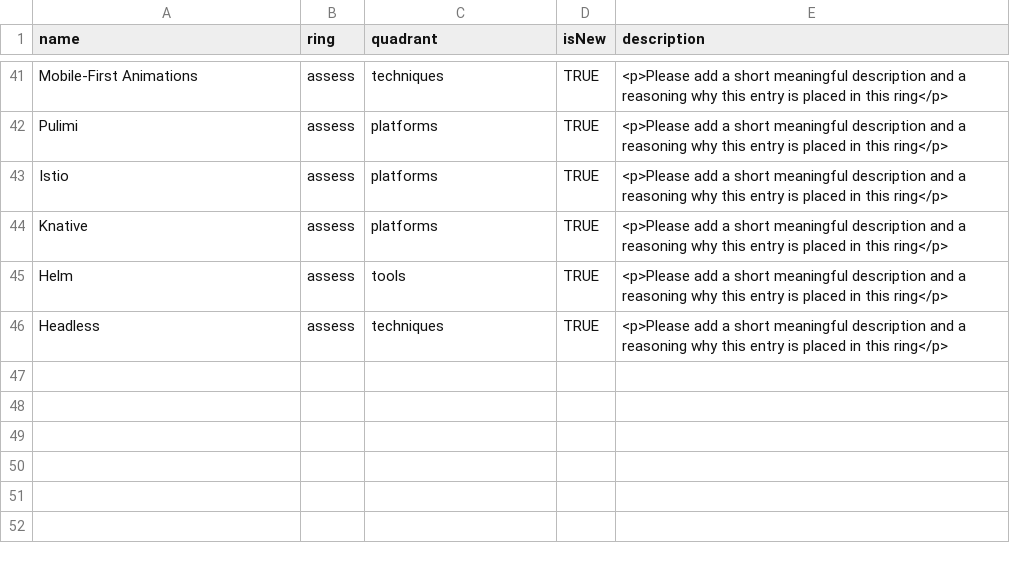
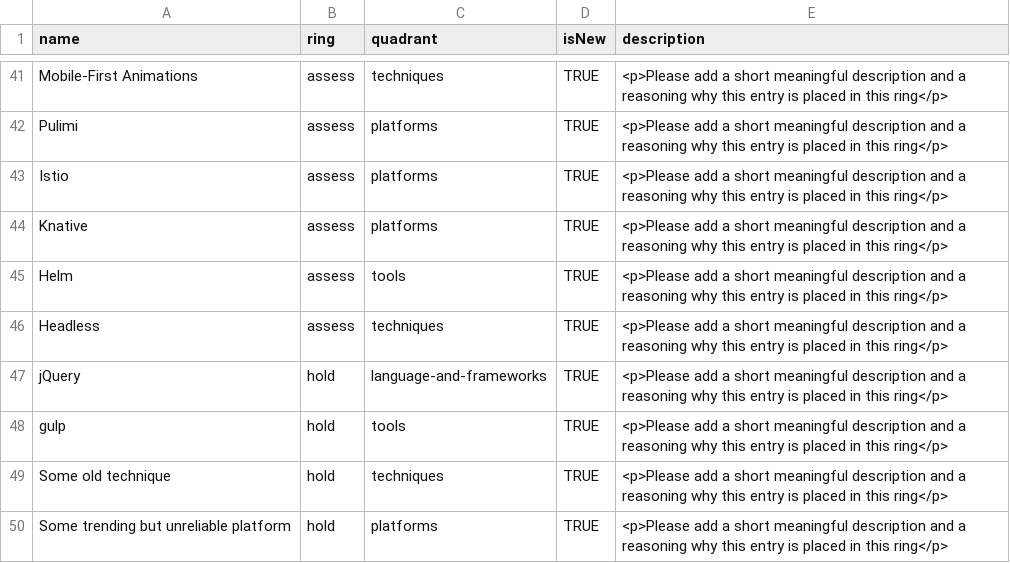
Before and after one commit to rhafner/technology-radar, a CSV file: vi-technology-radar-data.csv, drawn as a sheet; only a part is shown, gaps mark what is left out; the diff names each change by its address in the sheet, - before the commit and + after, or states it on an @@ line.

Commit message:
add some entries on hold

```diff
--- a/vi-technology-radar-data.csv
+++ b/vi-technology-radar-data.csv
+row 47: jQuery | hold | language-and-frameworks | TRUE | <p>Please add a short meaningful description and a reasoning why this entry is placed in this ring</p>
+row 48: gulp | hold | tools | TRUE | <p>Please add a short meaningful description and a reasoning why this entry is placed in this ring</p>
+row 49: Some old technique | hold | techniques | TRUE | <p>Please add a short meaningful description and a reasoning why this entry is placed in this ring</p>
+row 50: Some trending but unreliable platform | hold | platforms | TRUE | <p>Please add a short meaningful description and a reasoning why this entry is placed in this ring</p>
```
